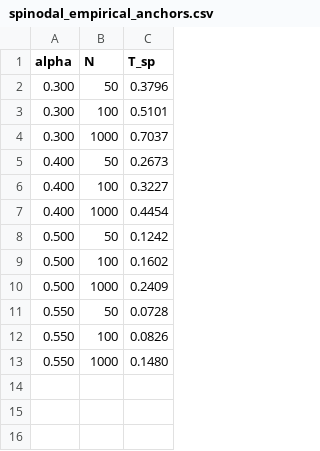
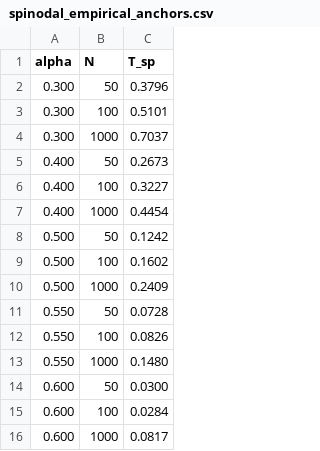
Before and after one commit to epolyach/DenseAM-GPU, a CSV file: AAAI_Ramsauer/spinodal_empirical_anchors.csv, drawn as a sheet; the diff names each change by its address in the sheet, - before the commit and + after, or states it on an @@ line.

```diff
--- a/AAAI_Ramsauer/spinodal_empirical_anchors.csv
+++ b/AAAI_Ramsauer/spinodal_empirical_anchors.csv
+row 14: 0.600 | 50 | 0.0300
+row 15: 0.600 | 100 | 0.0284
+row 16: 0.600 | 1000 | 0.0817
```
Also changed, not shown: AAAI_Ramsauer/spinodal_summary.csv, 5 other files.
